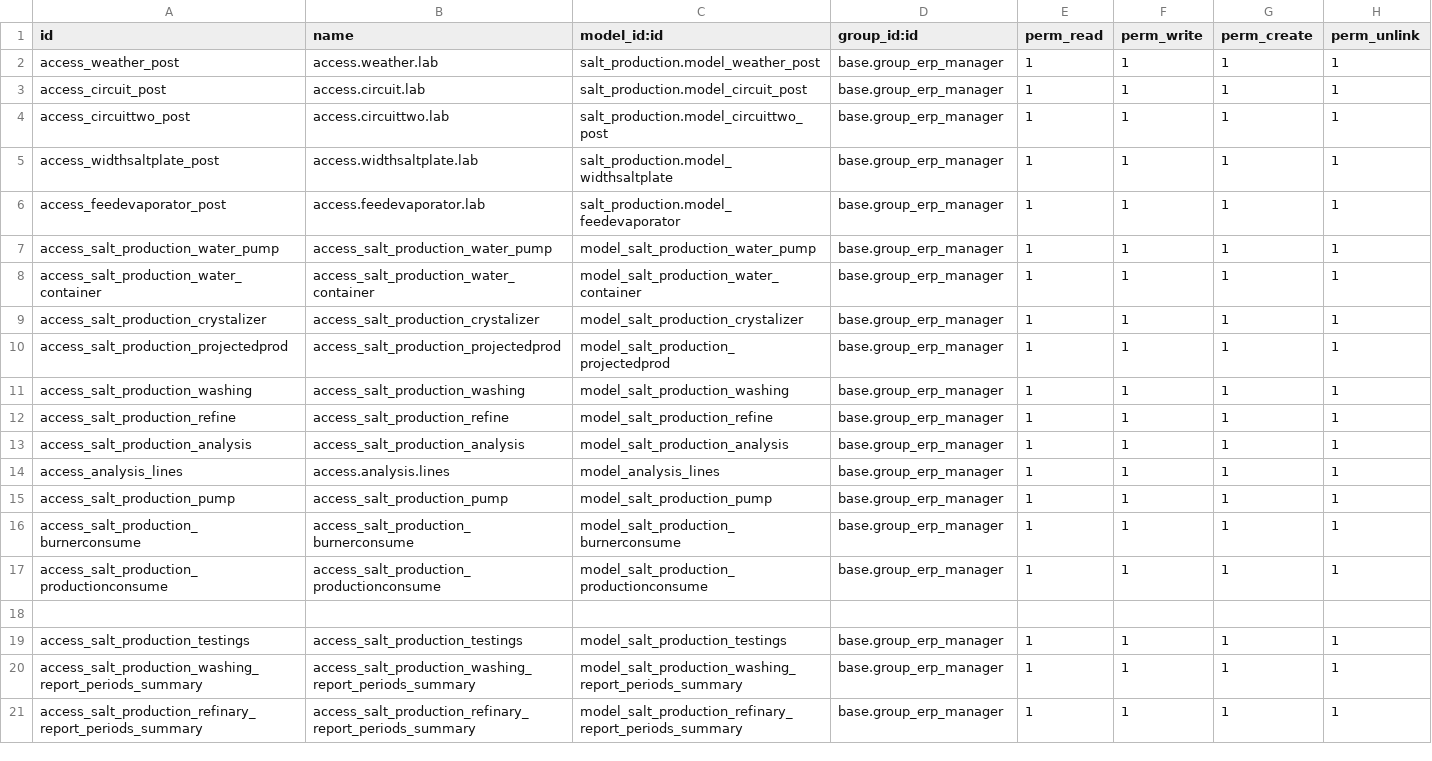
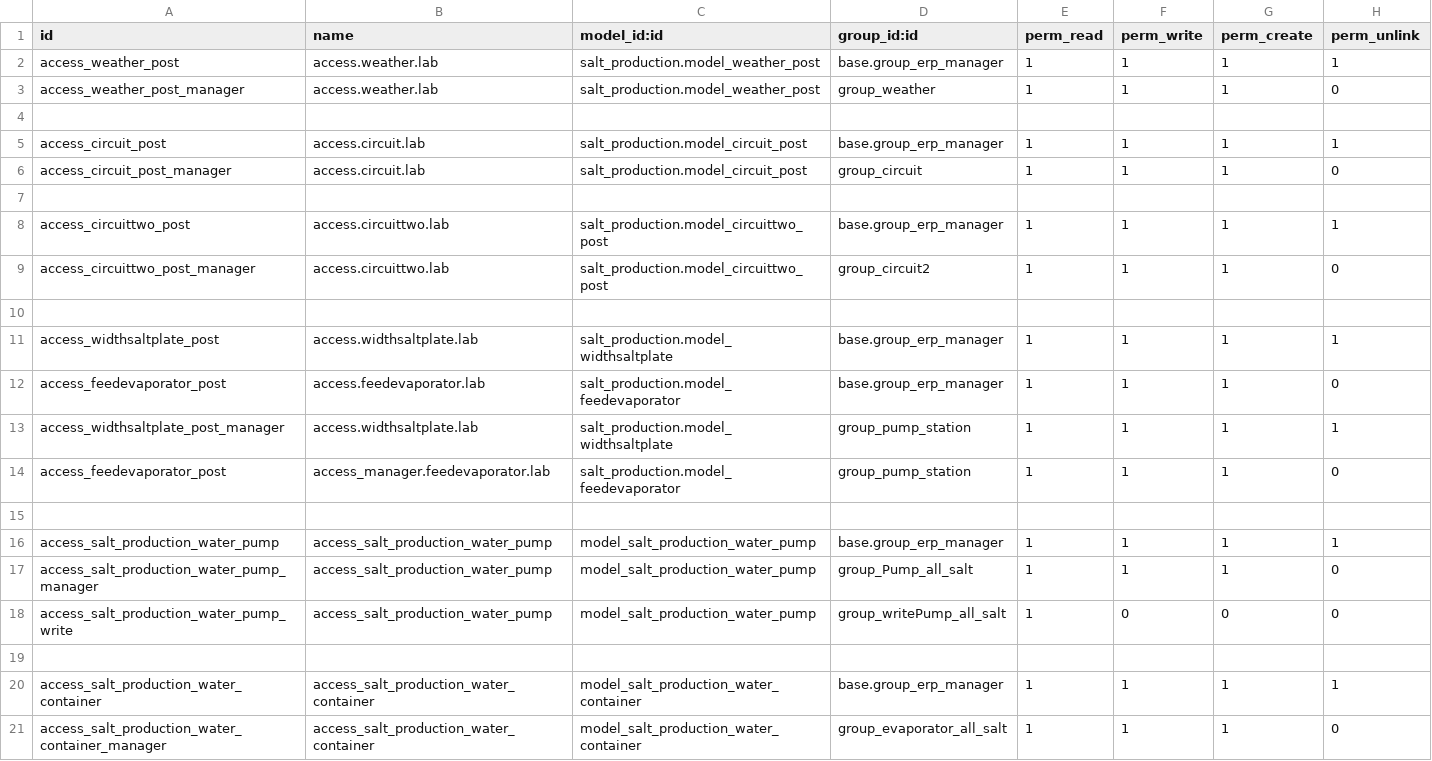
Before and after one commit to Muhammadinaam/odoo_erp, a CSV file: addons/salt_production/security/ir.model.access.csv, drawn as a sheet; only a part is shown; the shorter side is filled out with more unchanged rows; the diff covers the shown part only.

```diff
--- a/addons/salt_production/security/ir.model.access.csv
+++ b/addons/salt_production/security/ir.model.access.csv
@@ -2,7 +2,20 @@ id,name,model_id:id,group_id:id,perm_read,perm_write,perm_create,perm_unlink
 access_weather_post,access.weather.lab,salt_production.model_weather_post,base.group_erp_manager,1,1,1,1
+access_weather_post_manager,access.weather.lab,salt_production.model_weather_post,group_weather,1,1,1,0
+
 access_circuit_post,access.circuit.lab,salt_production.model_circuit_post,base.group_erp_manager,1,1,1,1
+access_circuit_post_manager,access.circuit.lab,salt_production.model_circuit_post,group_circuit,1,1,1,0
+
 access_circuittwo_post,access.circuittwo.lab,salt_production.model_circuittwo_post,base.group_erp_manager,1,1,1,1
+access_circuittwo_post_manager,access.circuittwo.lab,salt_production.model_circuittwo_post,group_circuit2,1,1,1,0
+
 access_widthsaltplate_post,access.widthsaltplate.lab,salt_production.model_widthsaltplate,base.group_erp_manager,1,1,1,1
-access_feedevaporator_post,access.feedevaporator.lab,salt_production.model_feedevaporator,base.group_erp_manager,1,1,1,1
+access_feedevaporator_post,access.feedevaporator.lab,salt_production.model_feedevaporator,base.group_erp_manager,1,1,1,0
+access_widthsaltplate_post_manager,access.widthsaltplate.lab,salt_production.model_widthsaltplate,group_pump_station,1,1,1,1
+access_feedevaporator_post,access_manager.feedevaporator.lab,salt_production.model_feedevaporator,group_pump_station,1,1,1,0
+
 access_salt_production_water_pump,access_salt_production_water_pump,model_salt_production_water_pump,base.group_erp_manager,1,1,1,1
+access_salt_production_water_pump_manager,access_salt_production_water_pump,model_salt_production_water_pump,group_Pump_all_salt,1,1,1,0
+access_salt_production_water_pump_write,access_salt_production_water_pump,model_salt_production_water_pump,group_writePump_all_salt,1,0,0,0
+
 access_salt_production_water_container,access_salt_production_water_container,model_salt_production_water_container,base.group_erp_manager,1,1,1,1
+access_salt_production_water_container_manager,access_salt_production_water_container,model_salt_production_water_container,group_evaporator_all_salt,1,1,1,0
```
Also changed, not shown: 23 added rows and 1 edited cell elsewhere in this file, 7 other files.
